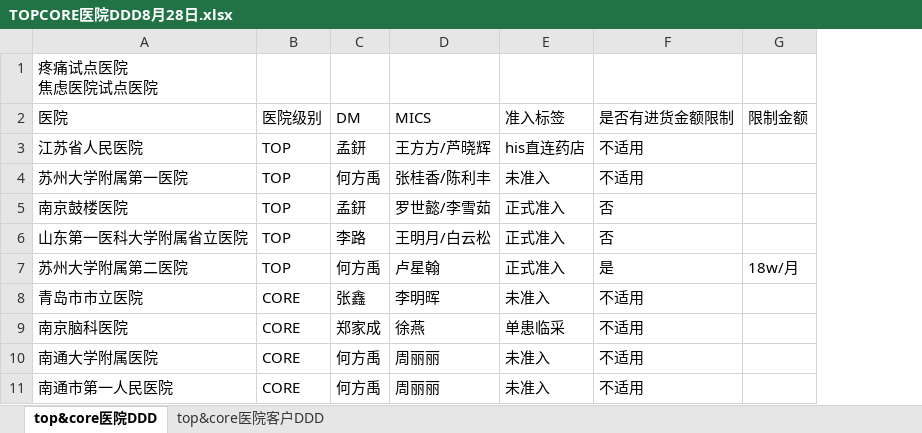
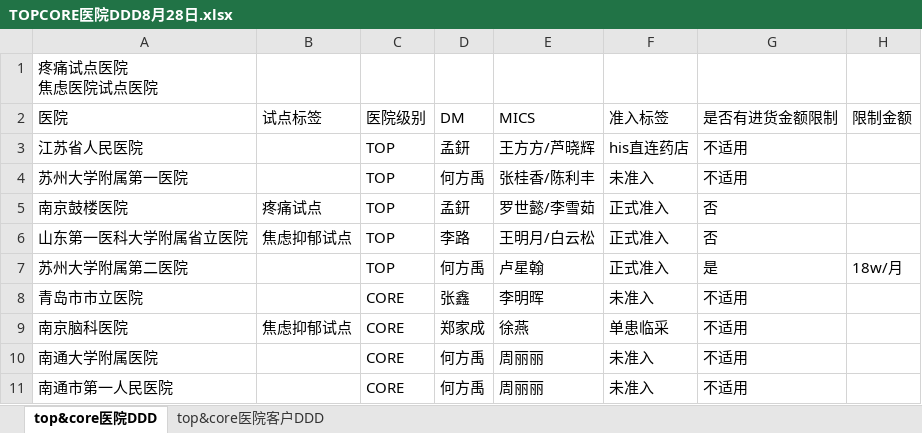
Before and after one commit to ZHANY950/east2-dashboard, an Excel workbook: sources/TOPCORE医院DDD8月28日.xlsx, sheet top&core医院DDD, drawn as a sheet; only a part is shown; values as stored, in another font and other column widths than the file's, no borders; the diff names each change by its address in the sheet, - before the commit and + after, or states it on an @@ line.

```diff
--- a/sources/TOPCORE医院DDD8月28日.xlsx (sheet top&core医院DDD)
+++ b/sources/TOPCORE医院DDD8月28日.xlsx (sheet top&core医院DDD)
+column B (试点标签), rows 5-9: 疼痛试点 | 焦虑抑郁试点 |  |  | 焦虑抑郁试点
```
Also changed, not shown: 5 other files.
